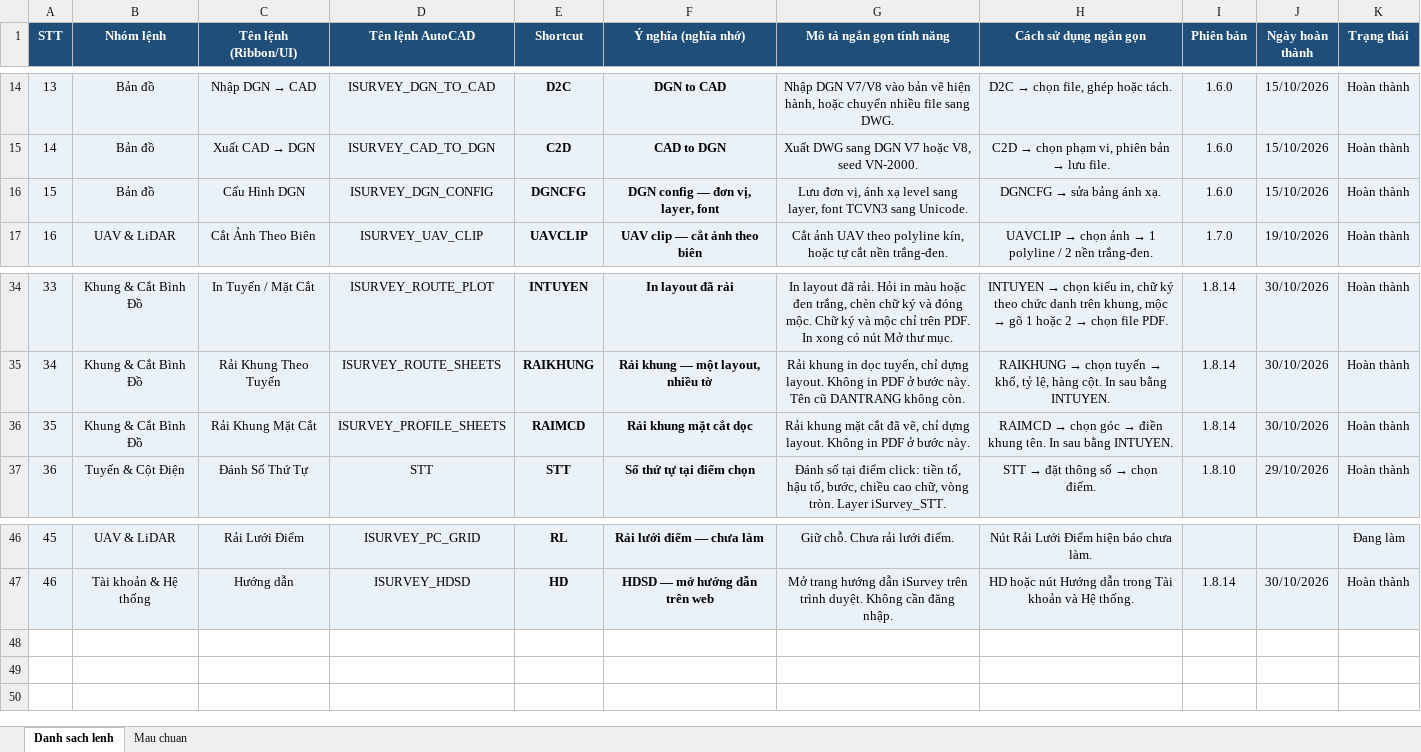
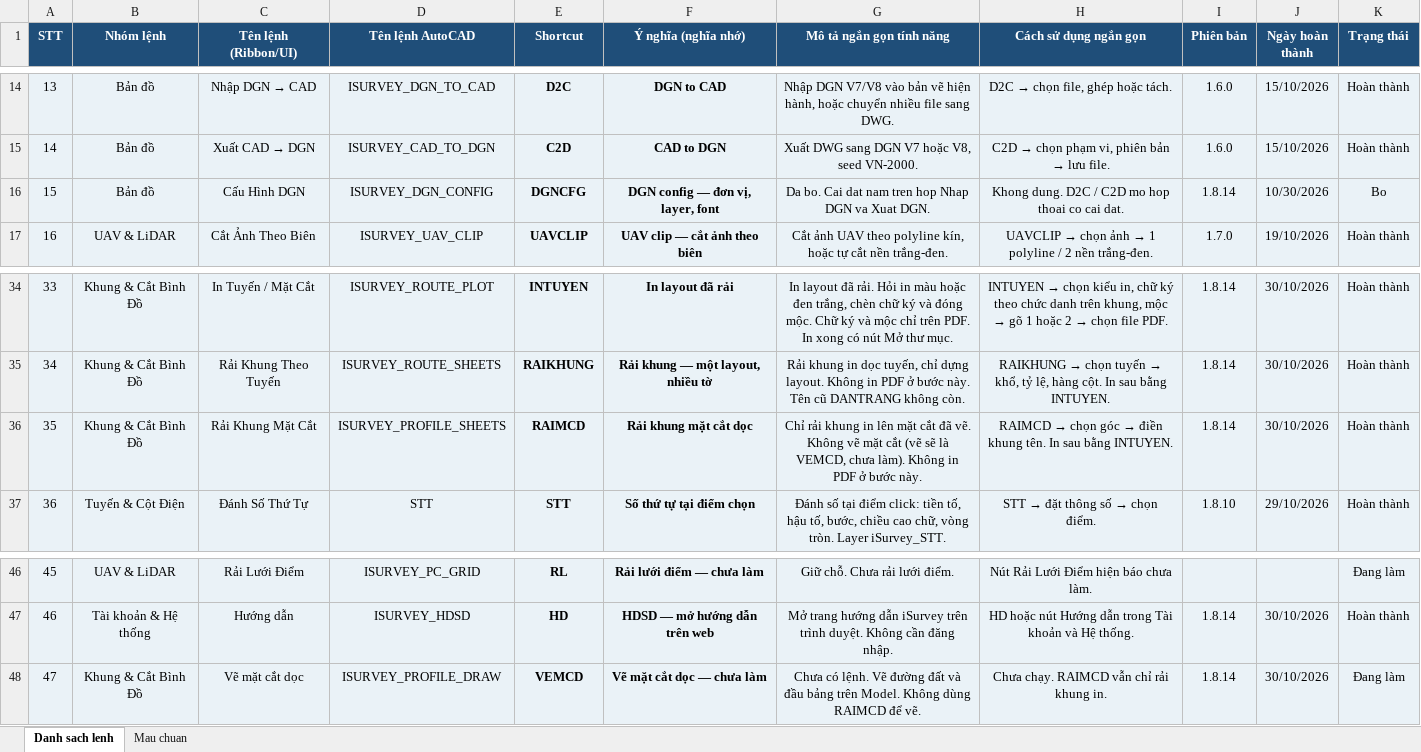
Before and after one commit to iSurvey86/isurvey, an Excel workbook: docs/Danh_sach_lenh_iSurvey.xlsx, sheet Danh sach lenh, drawn as a sheet; only a part is shown, gaps mark what is left out; values as stored, in another font and other column widths than the file's, no borders; the diff names each change by its address in the sheet, - before the commit and + after, or states it on an @@ line.

```diff
--- a/docs/Danh_sach_lenh_iSurvey.xlsx (sheet Danh sach lenh)
+++ b/docs/Danh_sach_lenh_iSurvey.xlsx (sheet Danh sach lenh)
-G16 (Mô tả ngắn gọn tính năng): Lưu đơn vị, ánh xạ level sang layer, font TCVN3 sang Unicode.
+G16 (Mô tả ngắn gọn tính năng): Da bo. Cai dat nam tren hop Nhap DGN va Xuat DGN.
@@ H16 (Cách sử dụng ngắn gọn): DGNCFG → sửa bảng ánh xạ. → Khong dung. D2C / C2D mo hop thoai co cai dat. @@
-I16 (Phiên bản): 1.6.0
+I16 (Phiên bản): 1.8.14
-J16 (Ngày hoàn thành): 15/10/2026
+J16 (Ngày hoàn thành): 10/30/2026
-K16 (Trạng thái): Hoàn thành
+K16 (Trạng thái): Bo
-G36 (Mô tả ngắn gọn tính năng): Rải khung mặt cắt đã vẽ, chỉ dựng layout. Không in…
+G36 (Mô tả ngắn gọn tính năng): Chỉ rải khung in lên mặt cắt đã vẽ. Không vẽ mặt cắt (vẽ sẽ là VEMCD, chưa làm). Không in…
+row 48: 47 | Khung & Cắt Bình Đồ | Vẽ mặt cắt dọc | ISURVEY_PROFILE_DRAW | VEMCD | Vẽ mặt cắt dọc — chưa làm | Chưa có lệnh. Vẽ đường đất và đầu bảng trên Model. Không dùng RAIMCD để vẽ. | Chưa chạy. RAIMCD vẫn chỉ rải khung in. | 1.8.14 | 30/10/2026 | Đang làm
```
Also changed, not shown: 29 other files.
